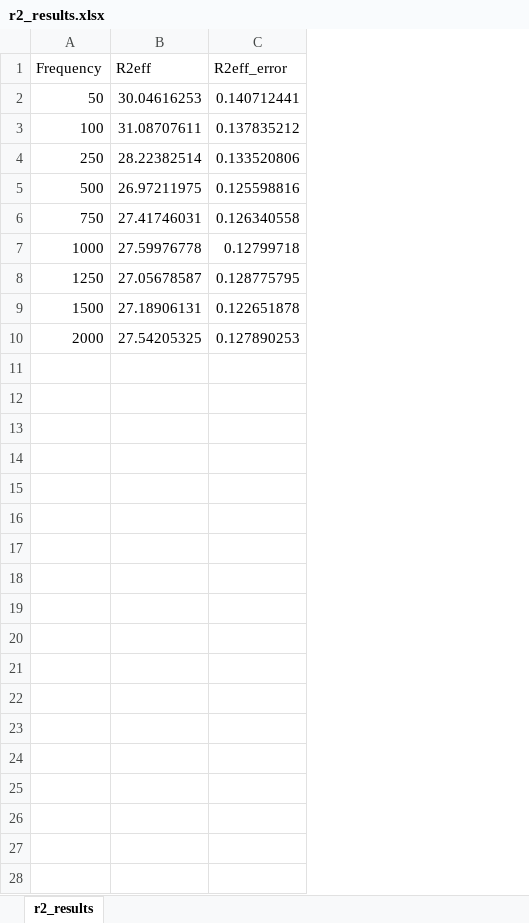
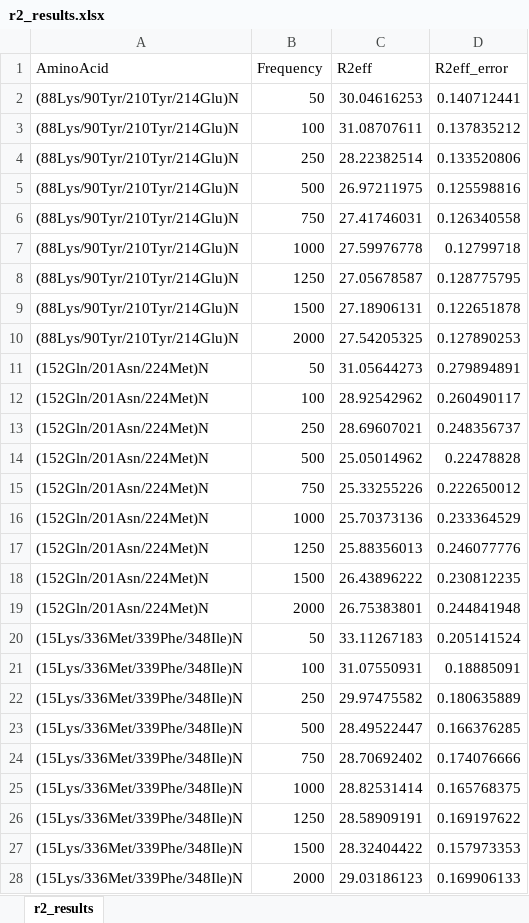
Before and after one commit to manasxzz/IITG, an Excel workbook: r2_results.xlsx, sheet r2_results, drawn as a sheet; values as stored, in another font and other column widths than the file's, no borders; the diff names each change by its address in the sheet, - before the commit and + after, or states it on an @@ line.

```diff
--- a/r2_results.xlsx (sheet r2_results)
+++ b/r2_results.xlsx (sheet r2_results)
+column A (AminoAcid), rows 2-10: all (88Lys/90Tyr/210Tyr/214Glu)N
+row 11: (152Gln/201Asn/224Met)N | 50 | 31.05644273 | 0.279894891
+row 12: (152Gln/201Asn/224Met)N | 100 | 28.92542962 | 0.260490117
+row 13: (152Gln/201Asn/224Met)N | 250 | 28.69607021 | 0.248356737
+row 14: (152Gln/201Asn/224Met)N | 500 | 25.05014962 | 0.22478828
+row 15: (152Gln/201Asn/224Met)N | 750 | 25.33255226 | 0.222650012
+row 16: (152Gln/201Asn/224Met)N | 1000 | 25.70373136 | 0.233364529
+row 17: (152Gln/201Asn/224Met)N | 1250 | 25.88356013 | 0.246077776
+row 18: (152Gln/201Asn/224Met)N | 1500 | 26.43896222 | 0.230812235
+row 19: (152Gln/201Asn/224Met)N | 2000 | 26.75383801 | 0.244841948
+row 20: (15Lys/336Met/339Phe/348Ile)N | 50 | 33.11267183 | 0.205141524
+row 21: (15Lys/336Met/339Phe/348Ile)N | 100 | 31.07550931 | 0.18885091
+row 22: (15Lys/336Met/339Phe/348Ile)N | 250 | 29.97475582 | 0.180635889
+row 23: (15Lys/336Met/339Phe/348Ile)N | 500 | 28.49522447 | 0.166376285
+row 24: (15Lys/336Met/339Phe/348Ile)N | 750 | 28.70692402 | 0.174076666
+row 25: (15Lys/336Met/339Phe/348Ile)N | 1000 | 28.82531414 | 0.165768375
+row 26: (15Lys/336Met/339Phe/348Ile)N | 1250 | 28.58909191 | 0.169197622
+row 27: (15Lys/336Met/339Phe/348Ile)N | 1500 | 28.32404422 | 0.157973353
+row 28: (15Lys/336Met/339Phe/348Ile)N | 2000 | 29.03186123 | 0.169906133
```
Also changed, not shown: Intensity.xlsx, 30 other files.
